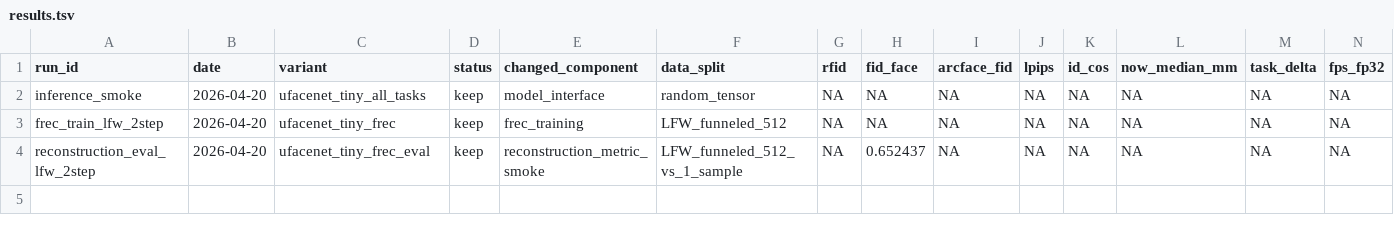
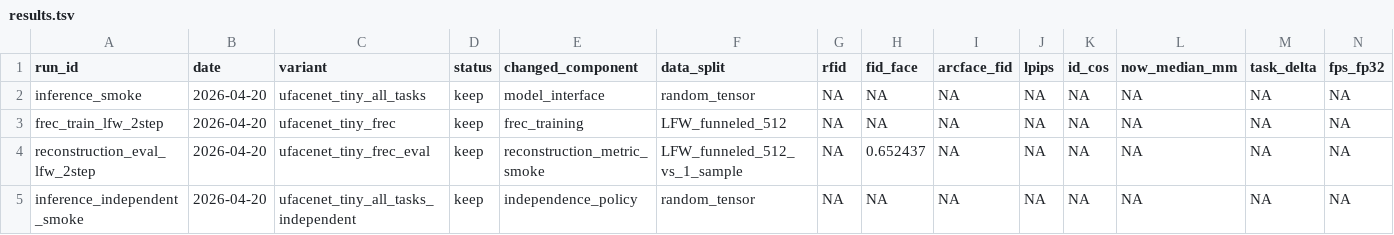
Before and after one commit to ridhaagam/UFaceNet, a TSV file: research/results.tsv, drawn as a sheet; only a part is shown; rows hold the shown columns only; the diff names each change by its address in the sheet, - before the commit and + after, or states it on an @@ line.

Commit message:
refactor: make UFaceNet fully independent

```diff
--- a/research/results.tsv
+++ b/research/results.tsv
+row 5: inference_independent_smoke | 2026-04-20 | ufacenet_tiny_all_tasks_independent | keep | independence_policy | random_tensor | NA | NA | NA | NA | NA | NA | NA | NA
```
Also changed, not shown: 58 other files.
